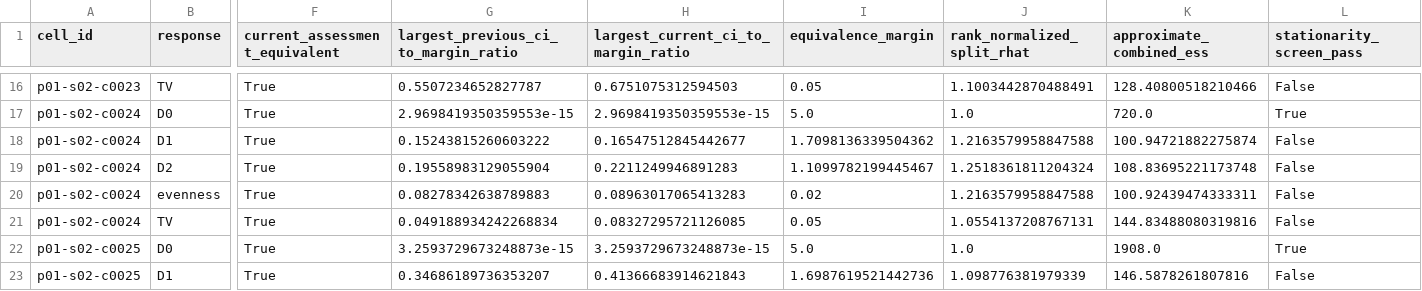
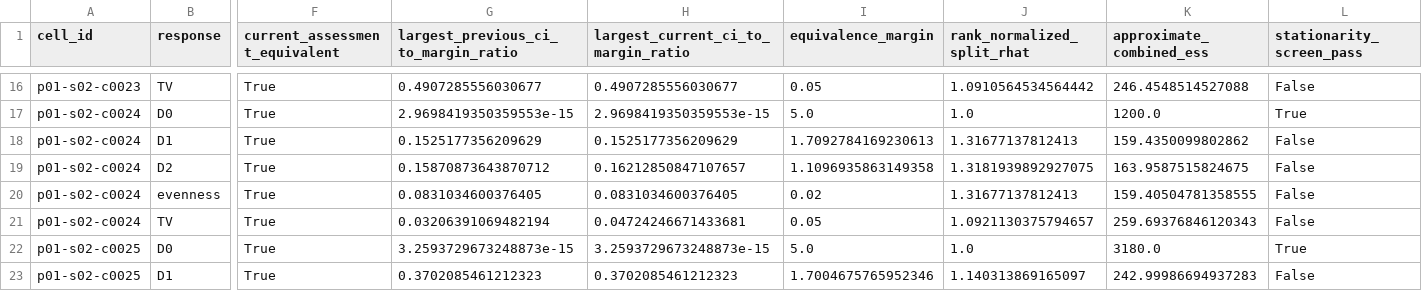
Before and after one commit to maepz/Modeling_trophosome, a TSV file: experiments/work/trophosome/p01-neutral-feedback/analysis/s02-equilibrium-precision-v210-m010-g250-derived/stationarity-screen.tsv, drawn as a sheet; only a part is shown, gaps mark what is left out; the diff covers the shown part only; the diff names each change by its address in the sheet, - before the commit and + after, or states it on an @@ line.

```diff
--- a/experiments/work/trophosome/p01-neutral-feedback/analysis/s02-equilibrium-precision-v210-m010-g250-derived/stationarity-screen.tsv
+++ b/experiments/work/trophosome/p01-neutral-feedback/analysis/s02-equilibrium-precision-v210-m010-g250-derived/stationarity-screen.tsv
-G16: 0.5507234652827787
+G16: 0.4907285556030677
-H16: 0.6751075312594503
+H16: 0.4907285556030677
-J16 (rank_normalized_split_rhat): 1.1003442870488491
+J16 (rank_normalized_split_rhat): 1.0910564534564442
-K16 (approximate_combined_ess): 128.40800518210466
+K16 (approximate_combined_ess): 246.4548514527088
-K17 (approximate_combined_ess): 720.0
+K17 (approximate_combined_ess): 1200.0
-G18: 0.15243815260603222
+G18: 0.1525177356209629
-H18: 0.16547512845442677
+H18: 0.1525177356209629
-I18 (equivalence_margin): 1.7098136339504362
+I18 (equivalence_margin): 1.7092784169230613
-J18 (rank_normalized_split_rhat): 1.2163579958847588
+J18 (rank_normalized_split_rhat): 1.31677137812413
-K18 (approximate_combined_ess): 100.94721882275874
+K18 (approximate_combined_ess): 159.4350099802862
-G19: 0.19558983129055904
+G19: 0.15870873643870712
-H19: 0.2211249946891283
+H19: 0.16212850847107657
-I19 (equivalence_margin): 1.1099782199445467
+I19 (equivalence_margin): 1.1096935863149358
-J19 (rank_normalized_split_rhat): 1.2518361811204324
+J19 (rank_normalized_split_rhat): 1.3181939892927075
-K19 (approximate_combined_ess): 108.83695221173748
+K19 (approximate_combined_ess): 163.9587515824675
-G20: 0.08278342638789883
+G20: 0.0831034600376405
-H20: 0.08963017065413283
+H20: 0.0831034600376405
-J20 (rank_normalized_split_rhat): 1.2163579958847588
+J20 (rank_normalized_split_rhat): 1.31677137812413
-K20 (approximate_combined_ess): 100.92439474333311
+K20 (approximate_combined_ess): 159.40504781358555
-G21: 0.049188934242268834
+G21: 0.03206391069482194
-H21: 0.08327295721126085
+H21: 0.04724246671433681
-J21 (rank_normalized_split_rhat): 1.0554137208767131
+J21 (rank_normalized_split_rhat): 1.0921130375794657
-K21 (approximate_combined_ess): 144.83488080319816
+K21 (approximate_combined_ess): 259.69376846120343
-K22 (approximate_combined_ess): 1908.0
+K22 (approximate_combined_ess): 3180.0
-G23: 0.34686189736353207
+G23: 0.3702085461212323
-H23: 0.41366683914621843
+H23: 0.3702085461212323
-I23 (equivalence_margin): 1.6987619521442736
+I23 (equivalence_margin): 1.7004675765952346
-J23 (rank_normalized_split_rhat): 1.098776381979339
+J23 (rank_normalized_split_rhat): 1.140313869165097
-K23 (approximate_combined_ess): 146.5878261807816
+K23 (approximate_combined_ess): 242.99986694937283
```
Also changed, not shown: 96 edited cells elsewhere in this file, experiments/work/trophosome/p01-neutral-feedback/analysis/s02-equilibrium-precision-v210-m010-g250-derived/precision-recommendations.tsv, experiments/work/trophosome/p01-neutral-feedback/analysis/s02-equilibrium-precision-v210-m010-g250-derived/separated-stability-diagnostic.tsv, 12 other files.
